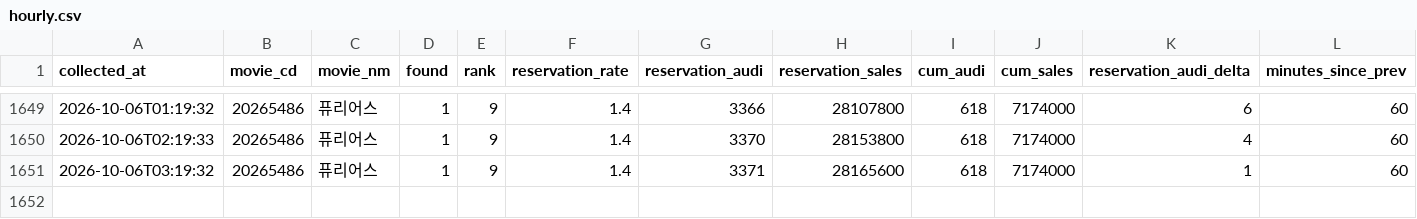
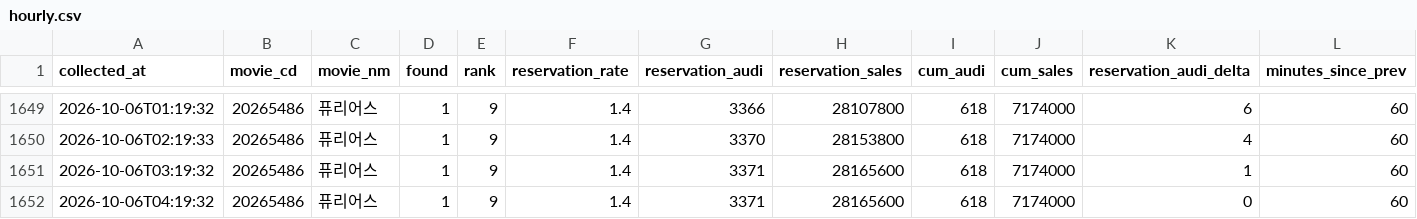
Before and after one commit to haean-hub/haean, a CSV file: data/hourly.csv, drawn as a sheet; only a part is shown, gaps mark what is left out.

```diff
--- a/data/hourly.csv
+++ b/data/hourly.csv
@@ -1651 +1651,2 @@
 2026-10-06T03:19:32,20265486,퓨리어스,1,9,1.4,3371,28165600,618,7174000,1,60
+2026-10-06T04:19:32,20265486,퓨리어스,1,9,1.4,3371,28165600,618,7174000,0,60
```
Also changed, not shown: data/competitors.csv, data/member_snapshots.csv, 1 other file.
